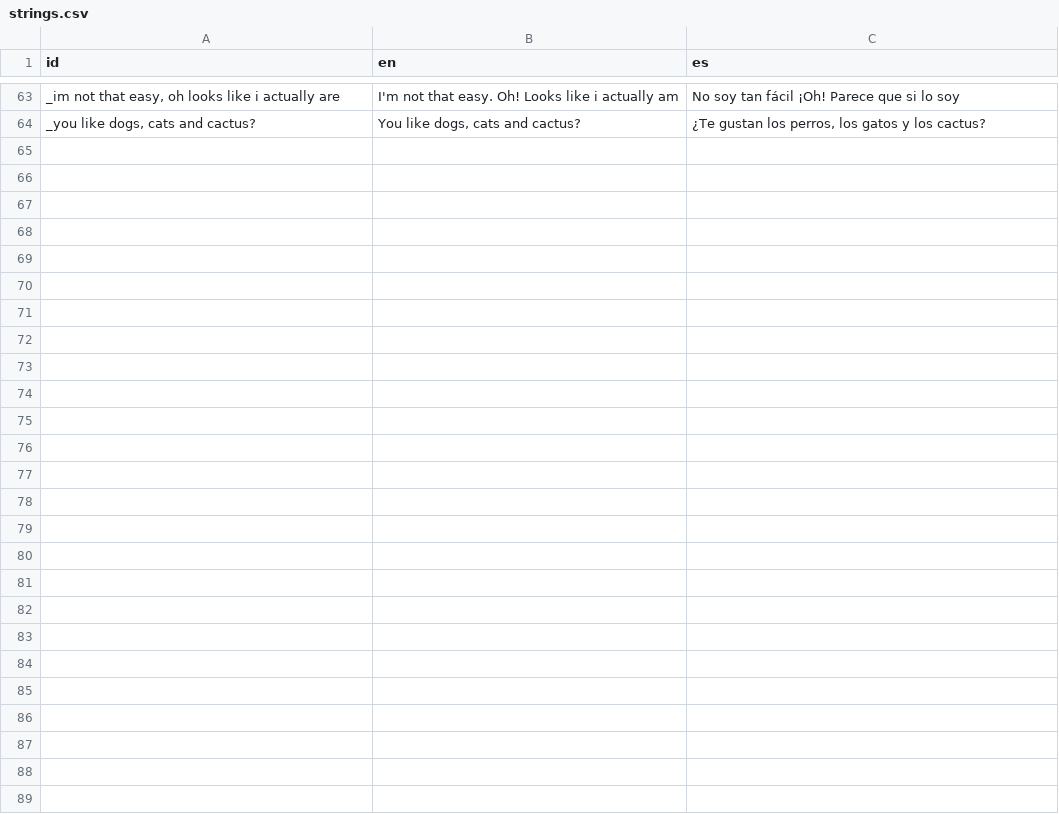
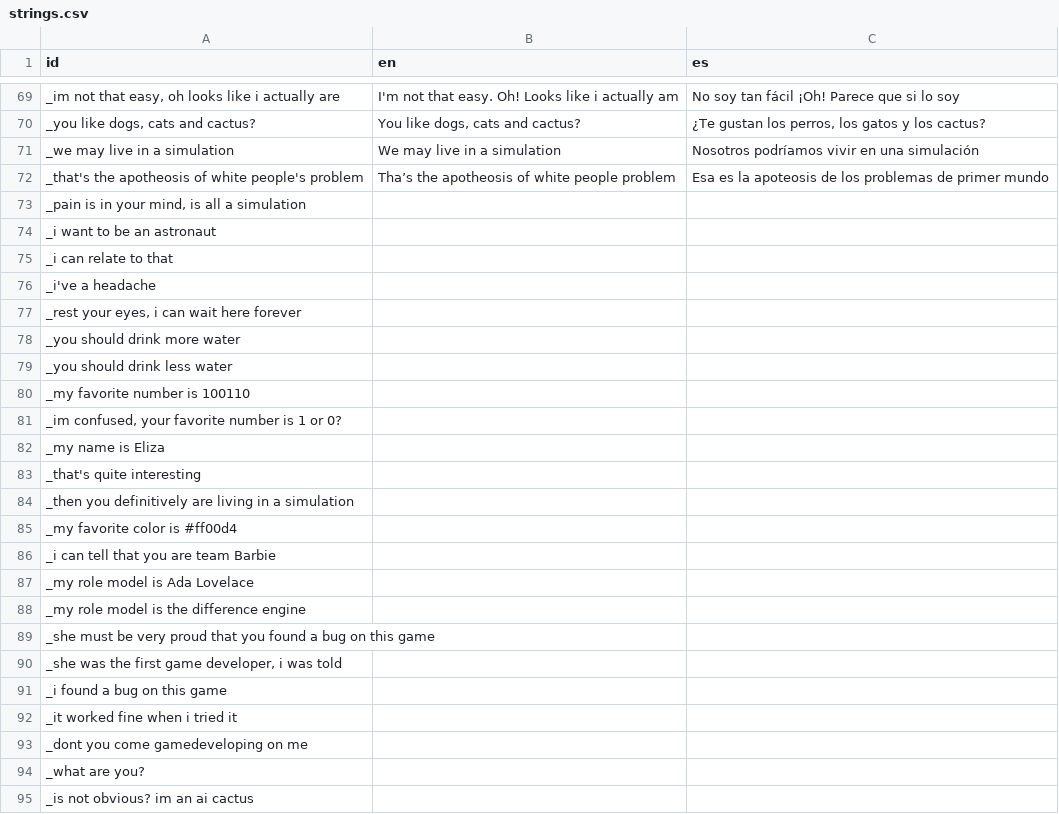
Before and after one commit to Eibriel/compicactus-copycat, a CSV file: strings.csv, drawn as a sheet; only a part is shown, gaps mark what is left out; the diff covers the shown part only; the diff names each change by its address in the sheet, - before the commit and + after, or states it on an @@ line.

```diff
--- a/strings.csv
+++ b/strings.csv
+row 71: _we may live in a simulation | We may live in a simulation | Nosotros podríamos vivir en una simulación
+row 72: _that's the apotheosis of white people's problem | Tha’s the apotheosis of white people problem | Esa es la apoteosis de los problemas de primer mundo
+row 73: _pain is in your mind, is all a simulation
+row 74: _i want to be an astronaut
+row 75: _i can relate to that
+row 76: _i've a headache
+row 77: _rest your eyes, i can wait here forever
+row 78: _you should drink more water
+row 79: _you should drink less water
+row 80: _my favorite number is 100110
+row 81: _im confused, your favorite number is 1 or 0?
+row 82: _my name is Eliza
+row 83: _that's quite interesting
+row 84: _then you definitively are living in a simulation
+row 85: _my favorite color is #ff00d4
+row 86: _i can tell that you are team Barbie
+row 87: _my role model is Ada Lovelace
+row 88: _my role model is the difference engine
+row 89: _she must be very proud that you found a bug on this game
+row 90: _she was the first game developer, i was told
+row 91: _i found a bug on this game
+row 92: _it worked fine when i tried it
+row 93: _dont you come gamedeveloping on me
+row 94: _what are you?
+row 95: _is not obvious? im an ai cactus
```
Also changed, not shown: 7 added rows, 1 removed row and 4 edited cells elsewhere in this file, 9 other files.
